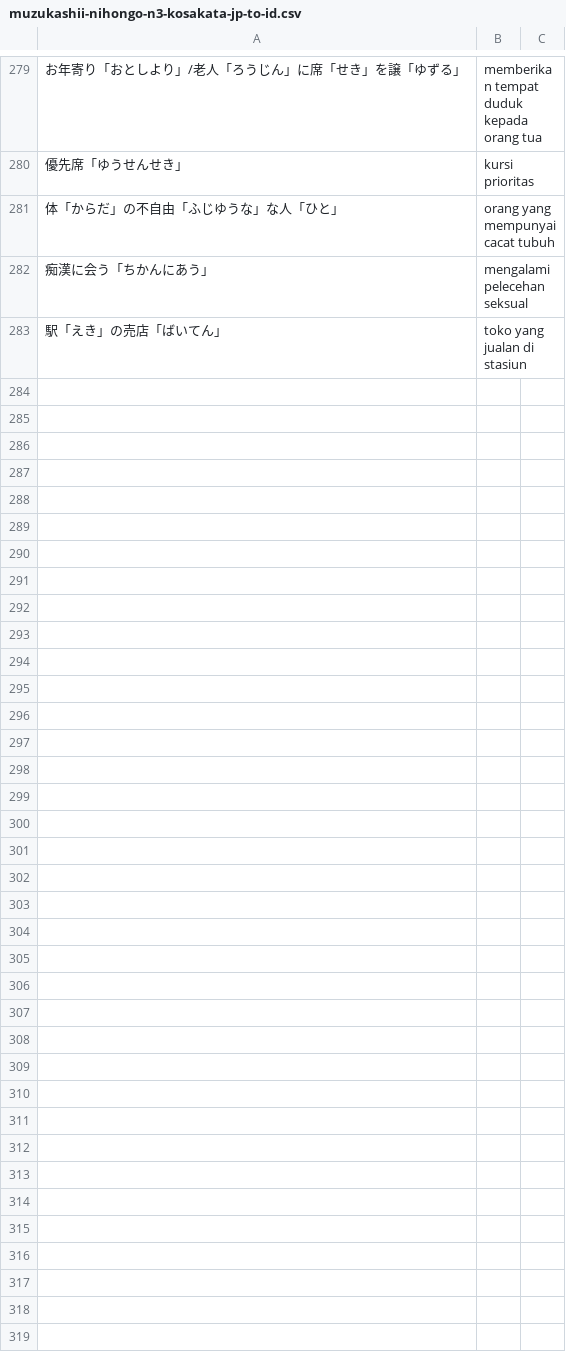
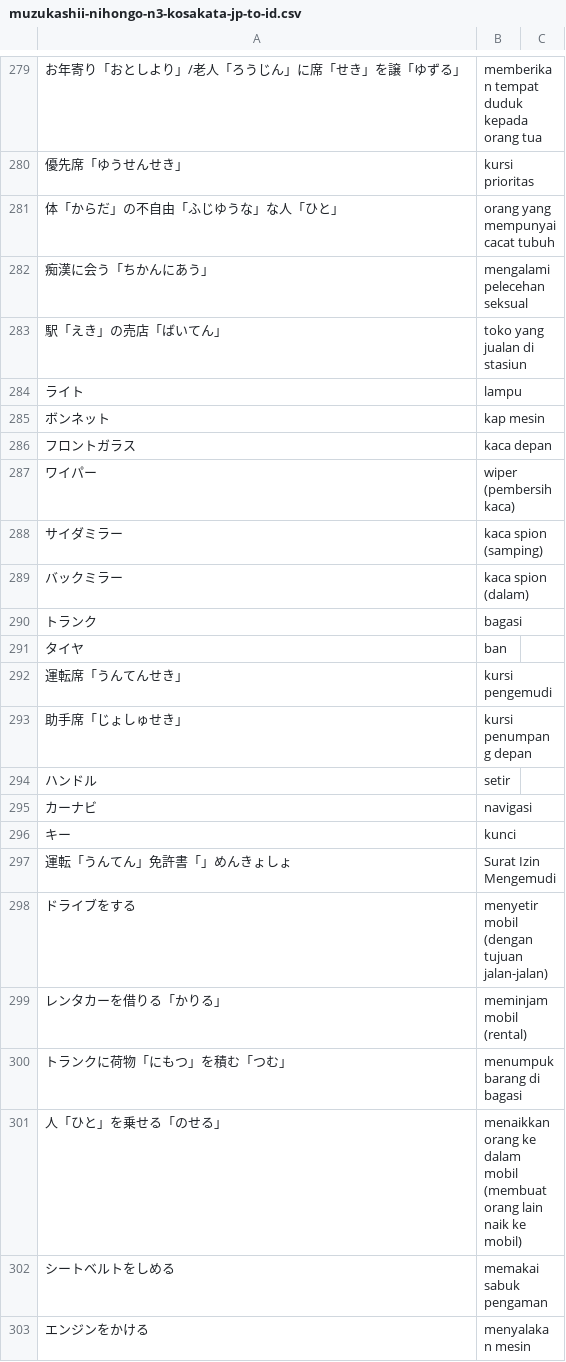
Before and after one commit to moemoe89/simple-quizify, a CSV file: muzukashii-nihongo-n3-kosakata-jp-to-id.csv, drawn as a sheet; only a part is shown, gaps mark what is left out; the diff covers the shown part only; the diff names each change by its address in the sheet, - before the commit and + after, or states it on an @@ line.

Commit message:
feat: add muzukashii nihongo N3 vocabulary day 10

```diff
--- a/muzukashii-nihongo-n3-kosakata-jp-to-id.csv
+++ b/muzukashii-nihongo-n3-kosakata-jp-to-id.csv
+row 284: ライト | lampu
+row 285: ボンネット | kap mesin
+row 286: フロントガラス | kaca depan
+row 287: ワイパー | wiper (pembersih kaca)
+row 288: サイダミラー | kaca spion (samping)
+row 289: バックミラー | kaca spion (dalam)
+row 290: トランク | bagasi
+row 291: タイヤ | ban
+row 292: 運転席「うんてんせき」 | kursi pengemudi
+row 293: 助手席「じょしゅせき」 | kursi penumpang depan
+row 294: ハンドル | setir
+row 295: カーナビ | navigasi
+row 296: キー | kunci
+row 297: 運転「うんてん」免許書「」めんきょしょ | Surat Izin Mengemudi
+row 298: ドライブをする | menyetir mobil (dengan tujuan jalan-jalan)
+row 299: レンタカーを借りる「かりる」 | meminjam mobil (rental)
+row 300: トランクに荷物「にもつ」を積む「つむ」 | menumpuk barang di bagasi
+row 301: 人「ひと」を乗せる「のせる」 | menaikkan orang ke dalam mobil (membuat orang lain naik ke mobil)
+row 302: シートベルトをしめる | memakai sabuk pengaman
+row 303: エンジンをかける | menyalakan mesin
```
Also changed, not shown: 10 added rows elsewhere in this file.
